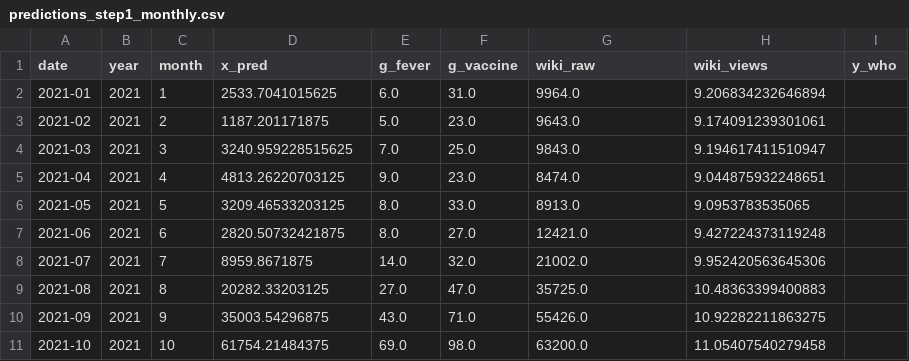
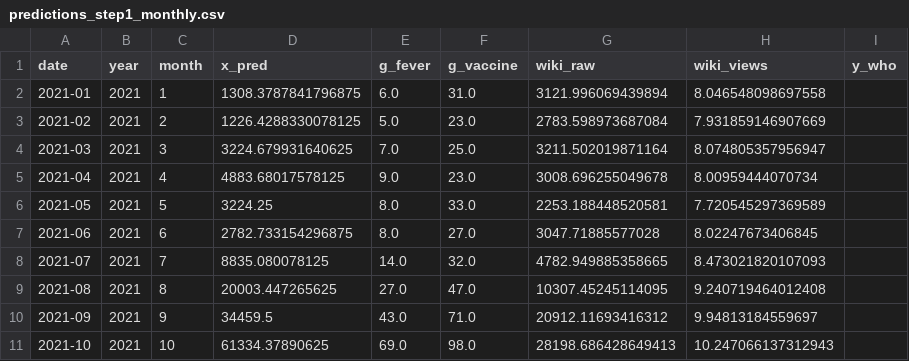
Before and after one commit to wukexin314-art/Nowcast-Dengue-in-India, a CSV file: outputs_step1_wiki/predictions_step1_monthly.csv, drawn as a sheet; only a part is shown; the diff covers the shown part only.

```diff
--- a/outputs_step1_wiki/predictions_step1_monthly.csv
+++ b/outputs_step1_wiki/predictions_step1_monthly.csv
@@ -1,11 +1,11 @@
 date,year,month,x_pred,g_fever,g_vaccine,wiki_raw,wiki_views,y_who
-2021-01,2021,1,2533.7041015625,6.0,31.0,9964.0,9.206834232646894,
-2021-02,2021,2,1187.201171875,5.0,23.0,9643.0,9.174091239301061,
-2021-03,2021,3,3240.959228515625,7.0,25.0,9843.0,9.194617411510947,
-2021-04,2021,4,4813.26220703125,9.0,23.0,8474.0,9.044875932248651,
-2021-05,2021,5,3209.46533203125,8.0,33.0,8913.0,9.0953783535065,
-2021-06,2021,6,2820.50732421875,8.0,27.0,12421.0,9.427224373119248,
-2021-07,2021,7,8959.8671875,14.0,32.0,21002.0,9.952420563645306,
-2021-08,2021,8,20282.33203125,27.0,47.0,35725.0,10.48363399400883,
-2021-09,2021,9,35003.54296875,43.0,71.0,55426.0,10.92282211863275,
-2021-10,2021,10,61754.21484375,69.0,98.0,63200.0,11.05407540279458,
+2021-01,2021,1,1308.3787841796875,6.0,31.0,3121.996069439894,8.046548098697558,
+2021-02,2021,2,1226.4288330078125,5.0,23.0,2783.598973687084,7.931859146907669,
+2021-03,2021,3,3224.679931640625,7.0,25.0,3211.502019871164,8.074805357956947,
+2021-04,2021,4,4883.68017578125,9.0,23.0,3008.696255049678,8.00959444070734,
+2021-05,2021,5,3224.25,8.0,33.0,2253.188448520581,7.720545297369589,
+2021-06,2021,6,2782.733154296875,8.0,27.0,3047.71885577028,8.02247673406845,
+2021-07,2021,7,8835.080078125,14.0,32.0,4782.949885358665,8.473021820107093,
+2021-08,2021,8,20003.447265625,27.0,47.0,10307.45245114095,9.240719464012408,
+2021-09,2021,9,34459.5,43.0,71.0,20912.11693416312,9.94813184559697,
+2021-10,2021,10,61334.37890625,69.0,98.0,28198.686428649413,10.247066137312943,
```
Also changed, not shown: 150 edited cells elsewhere in this file, outputs_step1_wiki/loss_step1.csv, outputs_step1_wiki/yearly_comparison_step1.csv, 16 other files.
